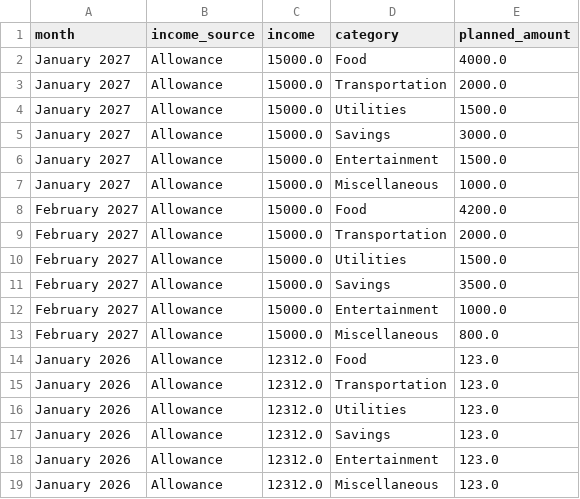
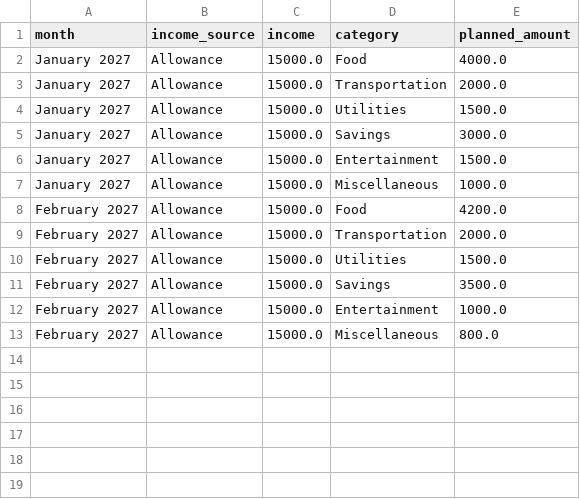
Before and after one commit to trbayanECE/budget-buddy-bayan-202616124, a CSV file: budget_data.csv, drawn as a sheet; the diff names each change by its address in the sheet, - before the commit and + after, or states it on an @@ line.

Commit message:
integrated category edit to budget_page and removed other tabs

```diff
--- a/budget_data.csv
+++ b/budget_data.csv
-row 14: January 2026 | Allowance | 12312.0 | Food | 123.0
-row 15: January 2026 | Allowance | 12312.0 | Transportation | 123.0
-row 16: January 2026 | Allowance | 12312.0 | Utilities | 123.0
-row 17: January 2026 | Allowance | 12312.0 | Savings | 123.0
-row 18: January 2026 | Allowance | 12312.0 | Entertainment | 123.0
-row 19: January 2026 | Allowance | 12312.0 | Miscellaneous | 123.0
```
Also changed, not shown: 3 other files.
